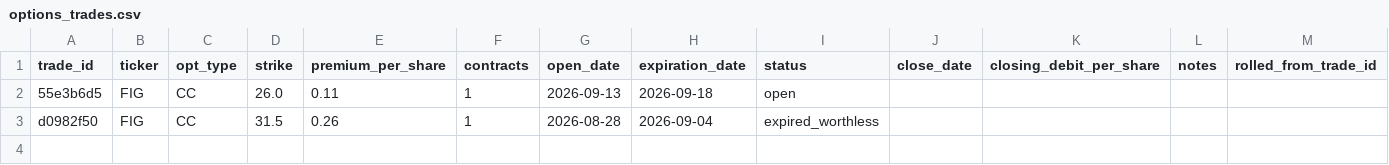
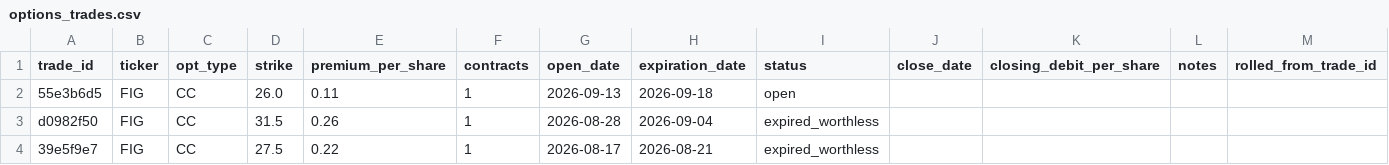
Before and after one commit to vladk-III/options-dividend-tracker, a CSV file: data/options_trades.csv, drawn as a sheet; the diff names each change by its address in the sheet, - before the commit and + after, or states it on an @@ line.

Commit message:
Add trade 39e5f9e7

```diff
--- a/data/options_trades.csv
+++ b/data/options_trades.csv
+row 4: 39e5f9e7 | FIG | CC | 27.5 | 0.22 | 1 | 2026-08-17 | 2026-08-21 | expired_worthless
```
